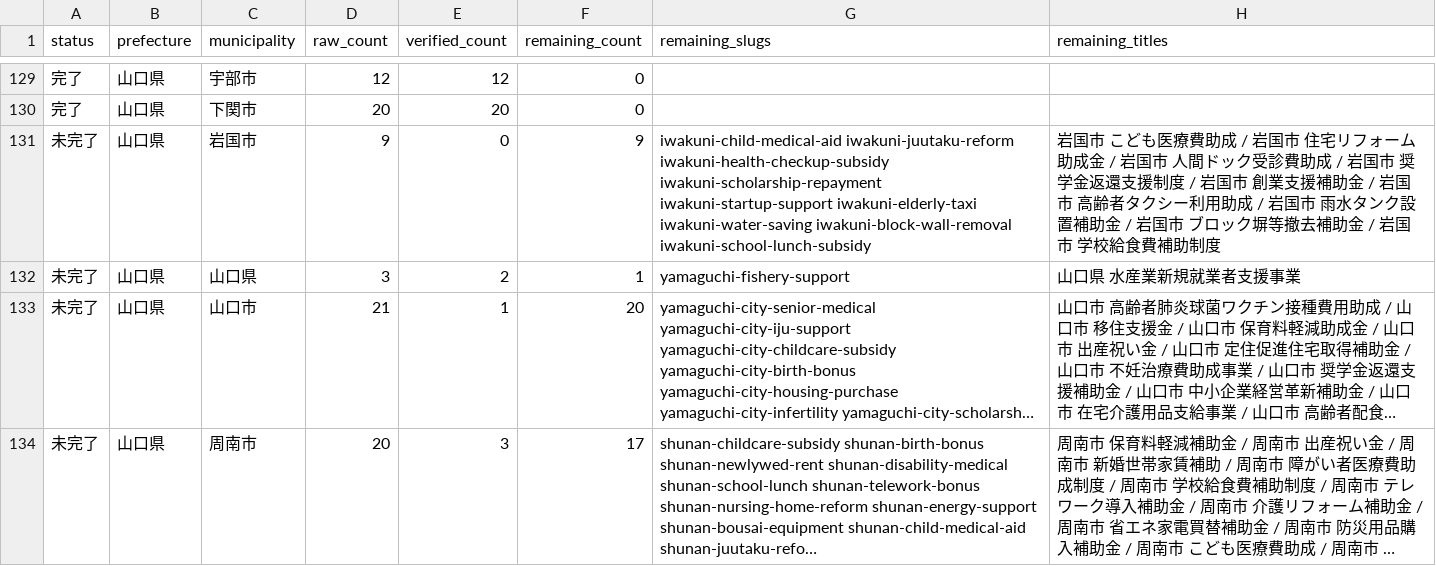
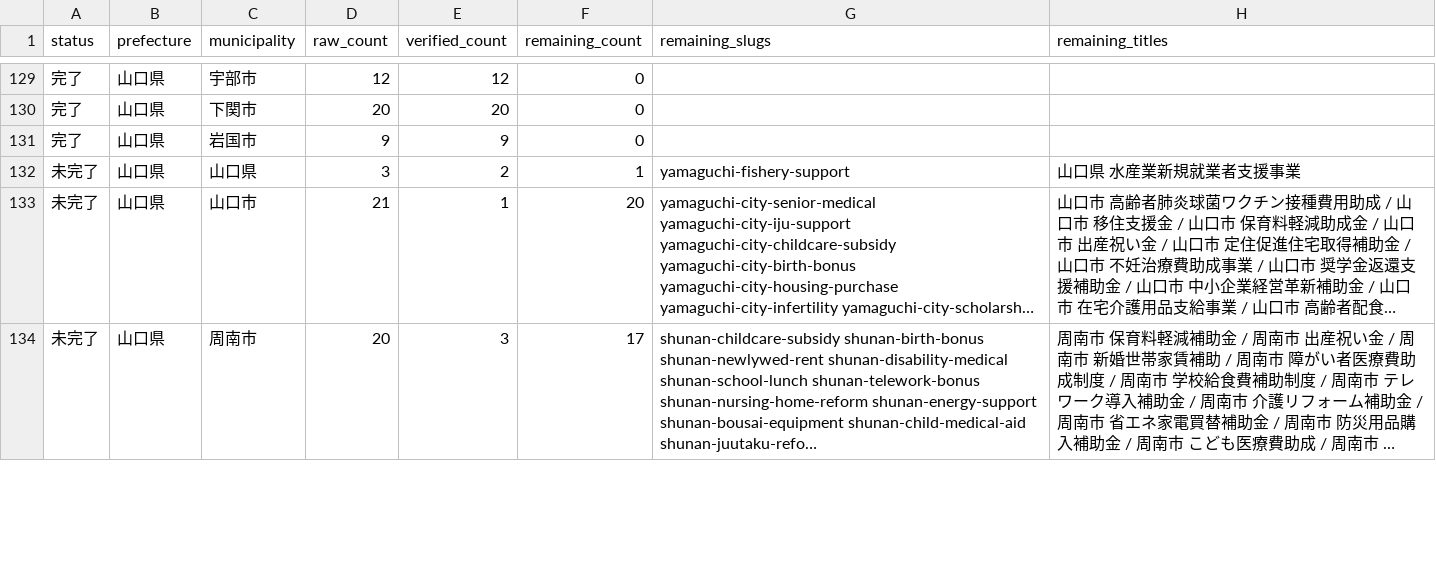
Before and after one commit to ban10yuu/joseikin-navi-site, a CSV file: tasks/progress-checklist.csv, drawn as a sheet; only a part is shown, gaps mark what is left out; long unchanged cells end in ….

```diff
--- a/tasks/progress-checklist.csv
+++ b/tasks/progress-checklist.csv
@@ -130,3 +130,3 @@ status,prefecture,municipality,raw_count,verified_count,remaining_count,remainin
 完了,山口県,下関市,20,20,0,,
-未完了,山口県,岩国市,9,0,9,iwakuni-child-medical-aid iwakuni-juutaku-reform iwakuni-health-checkup-subsidy iwakuni-scholarship-repayment iwakuni-startup-support iwakuni-elderly-taxi iwakuni-water-saving iwakuni-block-wall-removal iwakuni-school-lunch-subsidy,岩国市 こども医療費助成 / 岩国市 住宅リフォーム助成金 / 岩国市 人間ドック受診費助成 / 岩国市 奨学金返還支援制度 / 岩国市 創業支援補助金 / 岩国市 高齢者タクシー利用助成 / 岩国市 雨水タンク設置補助金 / 岩国市 ブロック塀等撤去補助金 / 岩国市 学校給食費補助制度
+完了,山口県,岩国市,9,9,0,,
 未完了,山口県,山口県,3,2,1,yamaguchi-fishery-support,山口県 水産業新規就業者支援事業
```
Also changed, not shown: 2 other files.
